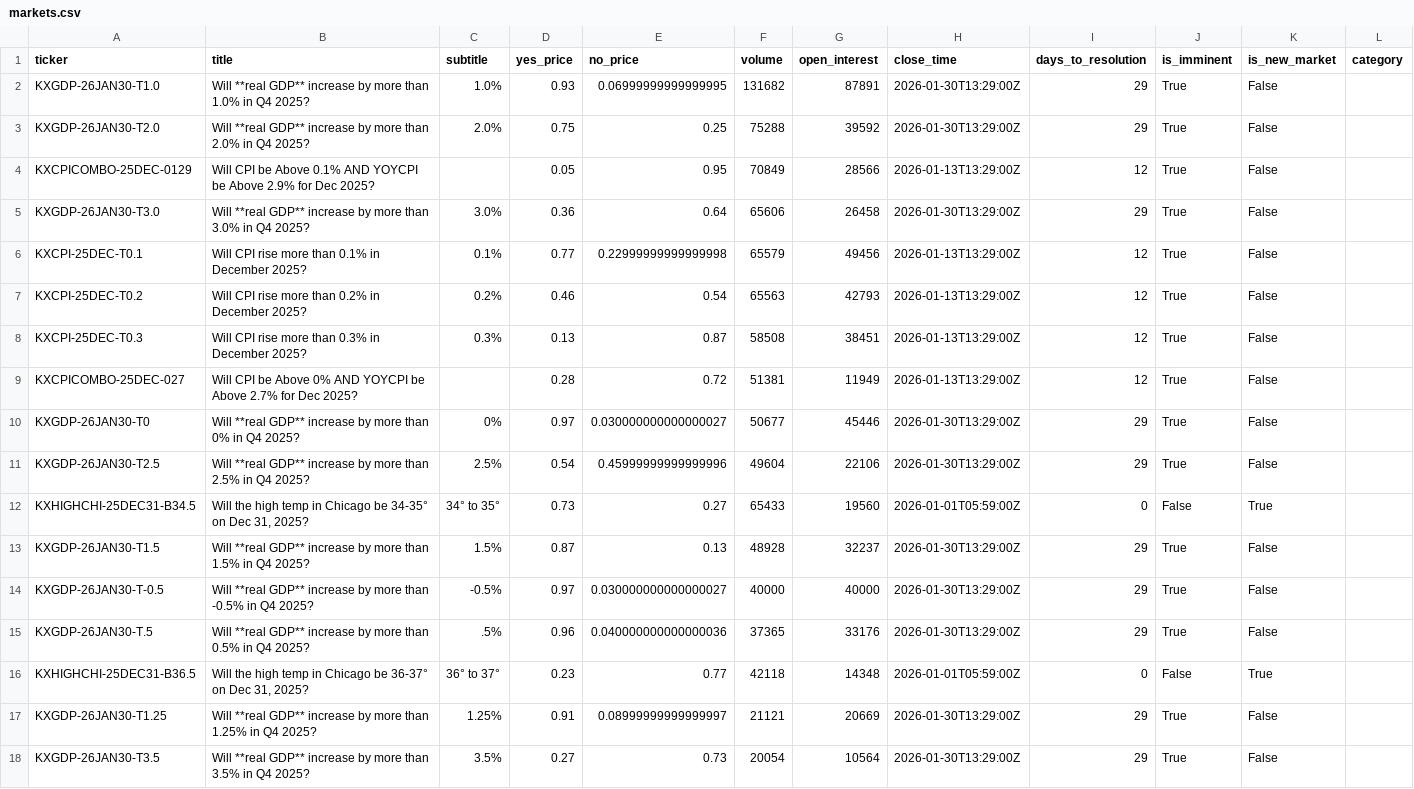
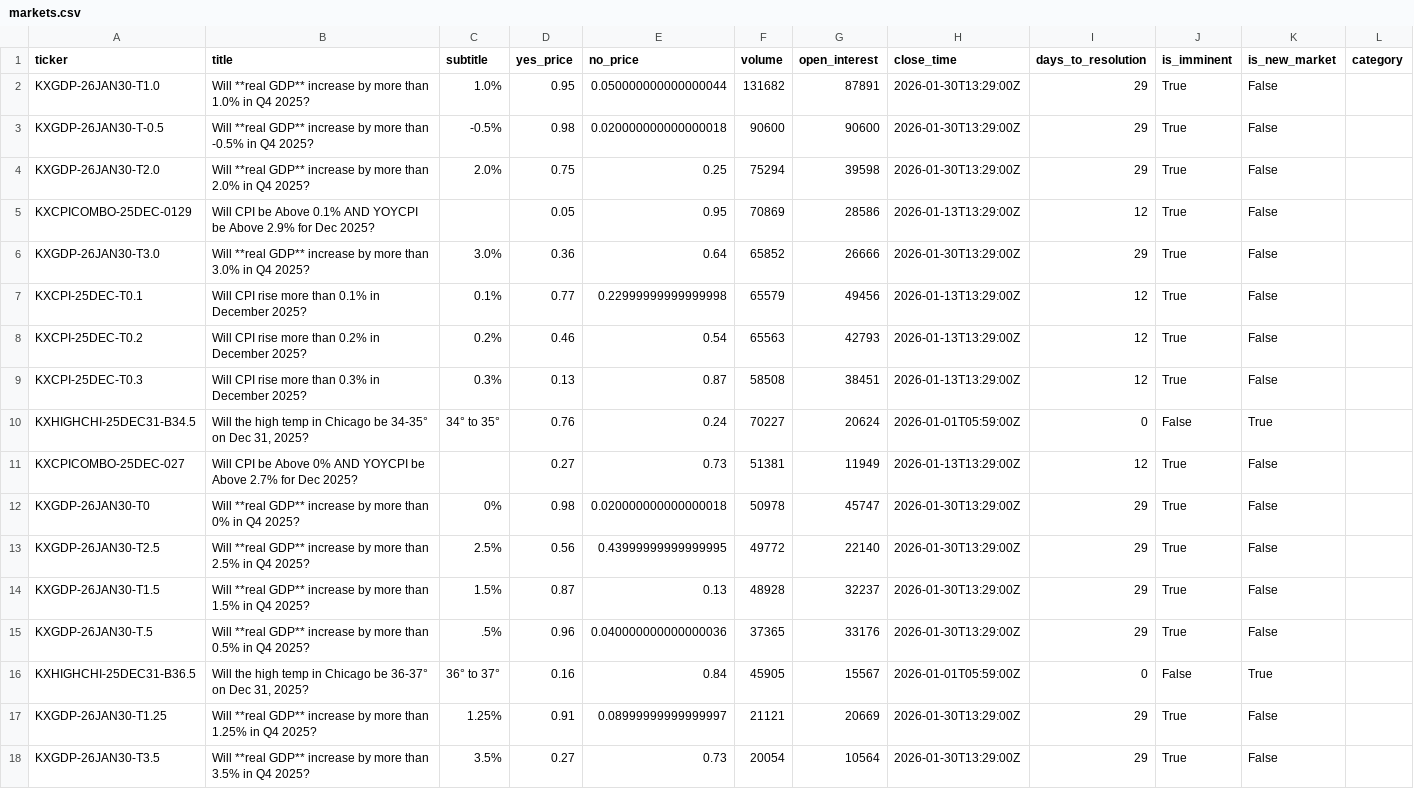
Before and after one commit to ChunTungZhuangLeo/moondev_follow, a CSV file: src/data/kalshiv2_live_1227/markets.csv, drawn as a sheet; only a part is shown; the diff covers the shown part only.

```diff
--- a/src/data/kalshiv2_live_1227/markets.csv
+++ b/src/data/kalshiv2_live_1227/markets.csv
@@ -1,6 +1,7 @@
 ticker,title,subtitle,yes_price,no_price,volume,open_interest,close_time,days_to_resolution,is_imminent,is_new_market,category
-KXGDP-26JAN30-T1.0,Will **real GDP** increase by more than 1.0% in Q4 2025?,1.0%,0.93,0.06999999999999995,131682,87891,2026-01-30T13:29:00Z,29,True,False,
-KXGDP-26JAN30-T2.0,Will **real GDP** increase by more than 2.0% in Q4 2025?,2.0%,0.75,0.25,75288,39592,2026-01-30T13:29:00Z,29,True,False,
-KXCPICOMBO-25DEC-0129,Will CPI be Above 0.1% AND YOYCPI be Above 2.9% for Dec 2025?,,0.05,0.95,70849,28566,2026-01-13T13:29:00Z,12,True,False,
-KXGDP-26JAN30-T3.0,Will **real GDP** increase by more than 3.0% in Q4 2025?,3.0%,0.36,0.64,65606,26458,2026-01-30T13:29:00Z,29,True,False,
+KXGDP-26JAN30-T1.0,Will **real GDP** increase by more than 1.0% in Q4 2025?,1.0%,0.95,0.050000000000000044,131682,87891,2026-01-30T13:29:00Z,29,True,False,
+KXGDP-26JAN30-T-0.5,Will **real GDP** increase by more than -0.5% in Q4 2025?,-0.5%,0.98,0.020000000000000018,90600,90600,2026-01-30T13:29:00Z,29,True,False,
+KXGDP-26JAN30-T2.0,Will **real GDP** increase by more than 2.0% in Q4 2025?,2.0%,0.75,0.25,75294,39598,2026-01-30T13:29:00Z,29,True,False,
+KXCPICOMBO-25DEC-0129,Will CPI be Above 0.1% AND YOYCPI be Above 2.9% for Dec 2025?,,0.05,0.95,70869,28586,2026-01-13T13:29:00Z,12,True,False,
+KXGDP-26JAN30-T3.0,Will **real GDP** increase by more than 3.0% in Q4 2025?,3.0%,0.36,0.64,65852,26666,2026-01-30T13:29:00Z,29,True,False,
 KXCPI-25DEC-T0.1,Will CPI rise more than 0.1% in December 2025?,0.1%,0.77,0.22999999999999998,65579,49456,2026-01-13T13:29:00Z,12,True,False,
@@ -8,10 +9,9 @@ KXCPI-25DEC-T0.2,Will CPI rise more than 0.2% in December 2025?,0.2%,0.46,0.54,6
 KXCPI-25DEC-T0.3,Will CPI rise more than 0.3% in December 2025?,0.3%,0.13,0.87,58508,38451,2026-01-13T13:29:00Z,12,True,False,
-KXCPICOMBO-25DEC-027,Will CPI be Above 0% AND YOYCPI be Above 2.7% for Dec 2025?,,0.28,0.72,51381,11949,2026-01-13T13:29:00Z,12,True,False,
-KXGDP-26JAN30-T0,Will **real GDP** increase by more than 0% in Q4 2025?,0%,0.97,0.030000000000000027,50677,45446,2026-01-30T13:29:00Z,29,True,False,
-KXGDP-26JAN30-T2.5,Will **real GDP** increase by more than 2.5% in Q4 2025?,2.5%,0.54,0.45999999999999996,49604,22106,2026-01-30T13:29:00Z,29,True,False,
-KXHIGHCHI-25DEC31-B34.5,"Will the high temp in Chicago be 34-35° on Dec 31, 2025?",34° to 35°,0.73,0.27,65433,19560,2026-01-01T05:59:00Z,0,False,True,
+KXHIGHCHI-25DEC31-B34.5,"Will the high temp in Chicago be 34-35° on Dec 31, 2025?",34° to 35°,0.76,0.24,70227,20624,2026-01-01T05:59:00Z,0,False,True,
+KXCPICOMBO-25DEC-027,Will CPI be Above 0% AND YOYCPI be Above 2.7% for Dec 2025?,,0.27,0.73,51381,11949,2026-01-13T13:29:00Z,12,True,False,
+KXGDP-26JAN30-T0,Will **real GDP** increase by more than 0% in Q4 2025?,0%,0.98,0.020000000000000018,50978,45747,2026-01-30T13:29:00Z,29,True,False,
+KXGDP-26JAN30-T2.5,Will **real GDP** increase by more than 2.5% in Q4 2025?,2.5%,0.56,0.43999999999999995,49772,22140,2026-01-30T13:29:00Z,29,True,False,
 KXGDP-26JAN30-T1.5,Will **real GDP** increase by more than 1.5% in Q4 2025?,1.5%,0.87,0.13,48928,32237,2026-01-30T13:29:00Z,29,True,False,
-KXGDP-26JAN30-T-0.5,Will **real GDP** increase by more than -0.5% in Q4 2025?,-0.5%,0.97,0.030000000000000027,40000,40000,2026-01-30T13:29:00Z,29,True,False,
 KXGDP-26JAN30-T.5,Will **real GDP** increase by more than 0.5% in Q4 2025?,.5%,0.96,0.040000000000000036,37365,33176,2026-01-30T13:29:00Z,29,True,False,
-KXHIGHCHI-25DEC31-B36.5,"Will the high temp in Chicago be 36-37° on Dec 31, 2025?",36° to 37°,0.23,0.77,42118,14348,2026-01-01T05:59:00Z,0,False,True,
+KXHIGHCHI-25DEC31-B36.5,"Will the high temp in Chicago be 36-37° on Dec 31, 2025?",36° to 37°,0.16,0.84,45905,15567,2026-01-01T05:59:00Z,0,False,True,
 KXGDP-26JAN30-T1.25,Will **real GDP** increase by more than 1.25% in Q4 2025?,1.25%,0.91,0.08999999999999997,21121,20669,2026-01-30T13:29:00Z,29,True,False,
```
Also changed, not shown: 2 added rows, 2 removed rows and 18 edited cells elsewhere in this file, src/data/kalshiv2_live_1227/price_history.csv, src/data/kalshiv2_live_1227/trades.csv.
